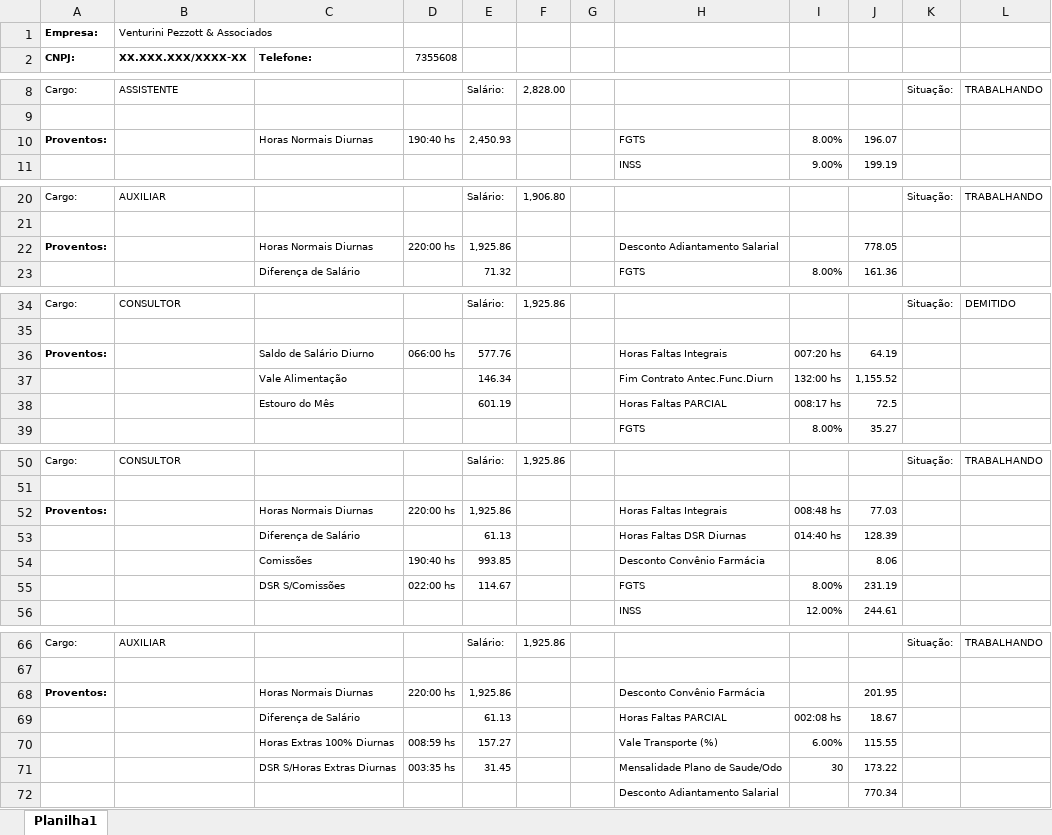
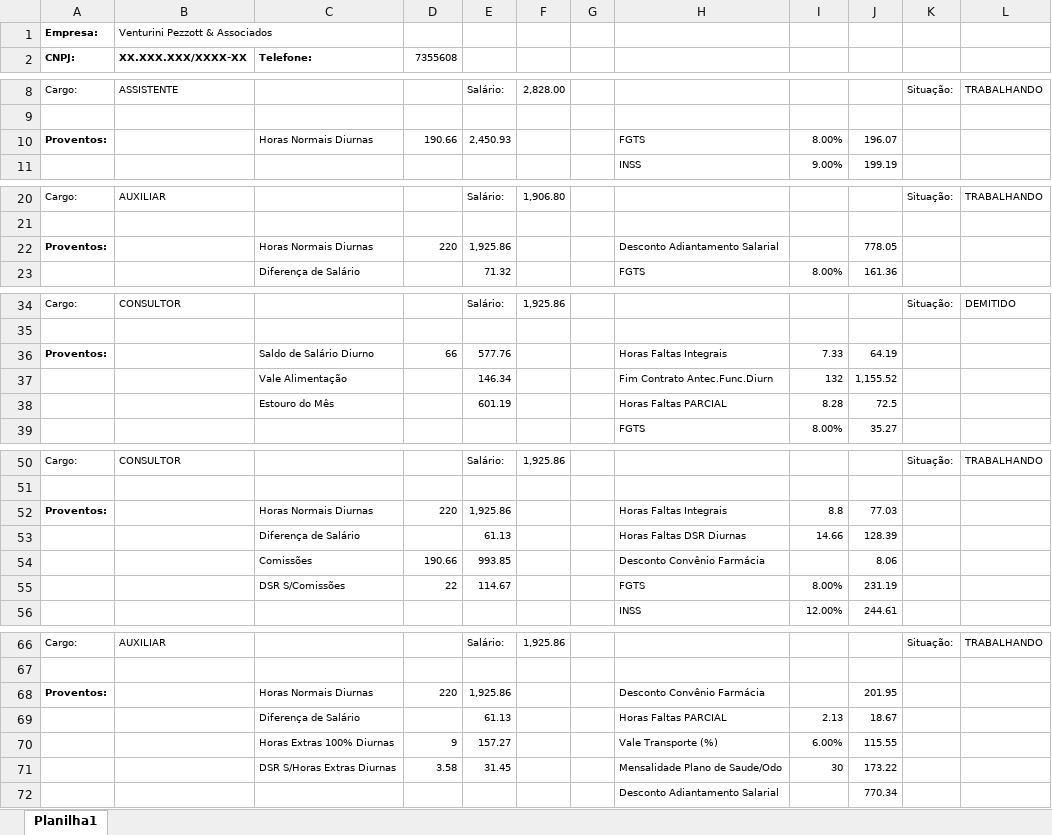
Before and after one commit to alisonpezzott/live_hugo_venturini_2024_12_05, an Excel workbook: bases/08_2024.xlsx, sheet Planilha1, drawn as a sheet; only a part is shown, gaps mark what is left out; values as stored, in another font and other column widths than the file's, no borders; the diff covers the shown part only; the diff names each change by its address in the sheet, - before the commit and + after, or states it on an @@ line.

```diff
--- a/bases/08_2024.xlsx (sheet Planilha1)
+++ b/bases/08_2024.xlsx (sheet Planilha1)
-D10 (7355608): 190:40 hs
+D10 (7355608): 190.66
-D22 (7355608): 220:00 hs
+D22 (7355608): 220
-D36 (7355608): 066:00 hs
+D36 (7355608): 66
-I36: 007:20 hs
+I36: 7.33
-I37: 132:00 hs
+I37: 132
-I38: 008:17 hs
+I38: 8.28
-D52 (7355608): 220:00 hs
+D52 (7355608): 220
-I52: 008:48 hs
+I52: 8.8
-I53: 014:40 hs
+I53: 14.66
-D54 (7355608): 190:40 hs
+D54 (7355608): 190.66
-D55 (7355608): 022:00 hs
+D55 (7355608): 22
-D68 (7355608): 220:00 hs
+D68 (7355608): 220
-I69: 002:08 hs
+I69: 2.13
-D70 (7355608): 008:59 hs
+D70 (7355608): 9
-D71 (7355608): 003:35 hs
+D71 (7355608): 3.58
```
Also changed, not shown: 1 edited cell elsewhere in this sheet, bases/09_2024.xlsx, bases/10_2024.xlsx, 3 other files.
